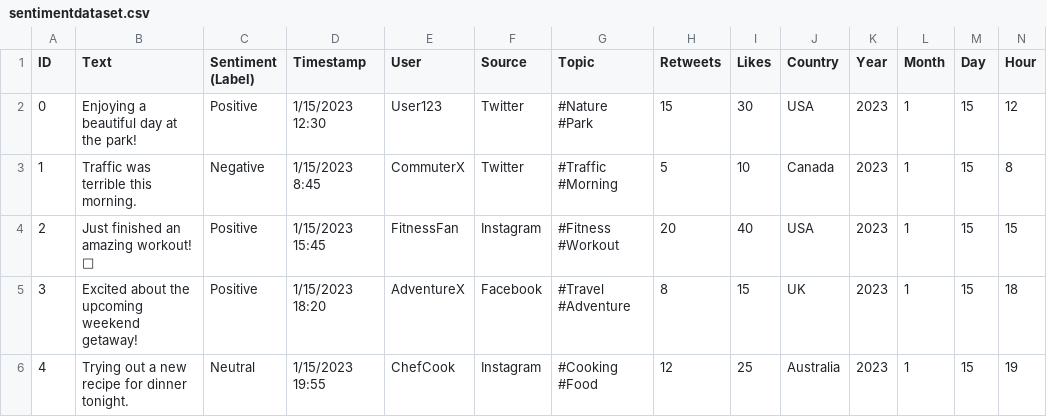
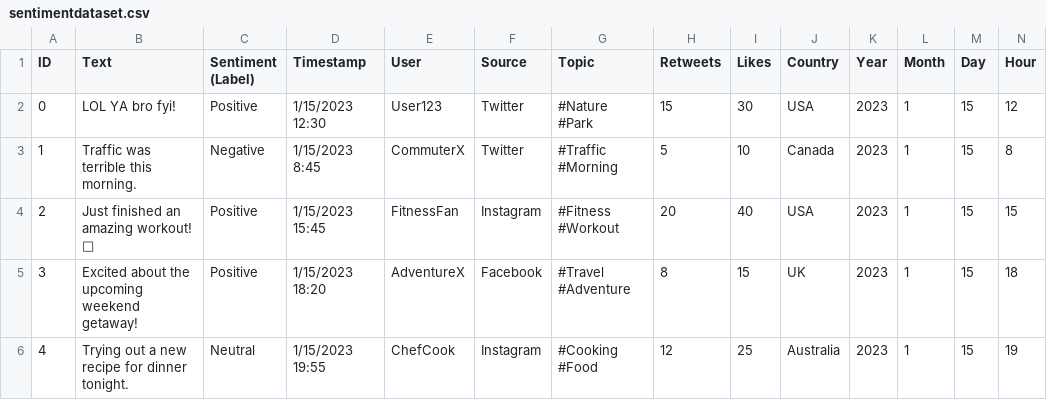
Before and after one commit to MoodReader/MoodReader, a CSV file: sentimentdataset.csv, drawn as a sheet; only a part is shown.

```diff
--- a/sentimentdataset.csv
+++ b/sentimentdataset.csv
@@ -1,3 +1,3 @@
 ID,Text,Sentiment (Label),Timestamp,User,Source,Topic,Retweets,Likes,Country,Year,Month,Day,Hour
-0, Enjoying a beautiful day at the park!              , Positive  ,1/15/2023 12:30, User123      , Twitter  , #Nature #Park                            ,15,30, USA      ,2023,1,15,12
+0, LOL YA bro fyi!              , Positive  ,1/15/2023 12:30, User123      , Twitter  , #Nature #Park                            ,15,30, USA      ,2023,1,15,12
 1, Traffic was terrible this morning.                 , Negative  ,1/15/2023 8:45, CommuterX    , Twitter  , #Traffic #Morning                        ,5,10, Canada   ,2023,1,15,8
```
Also changed, not shown: 2 other files.
